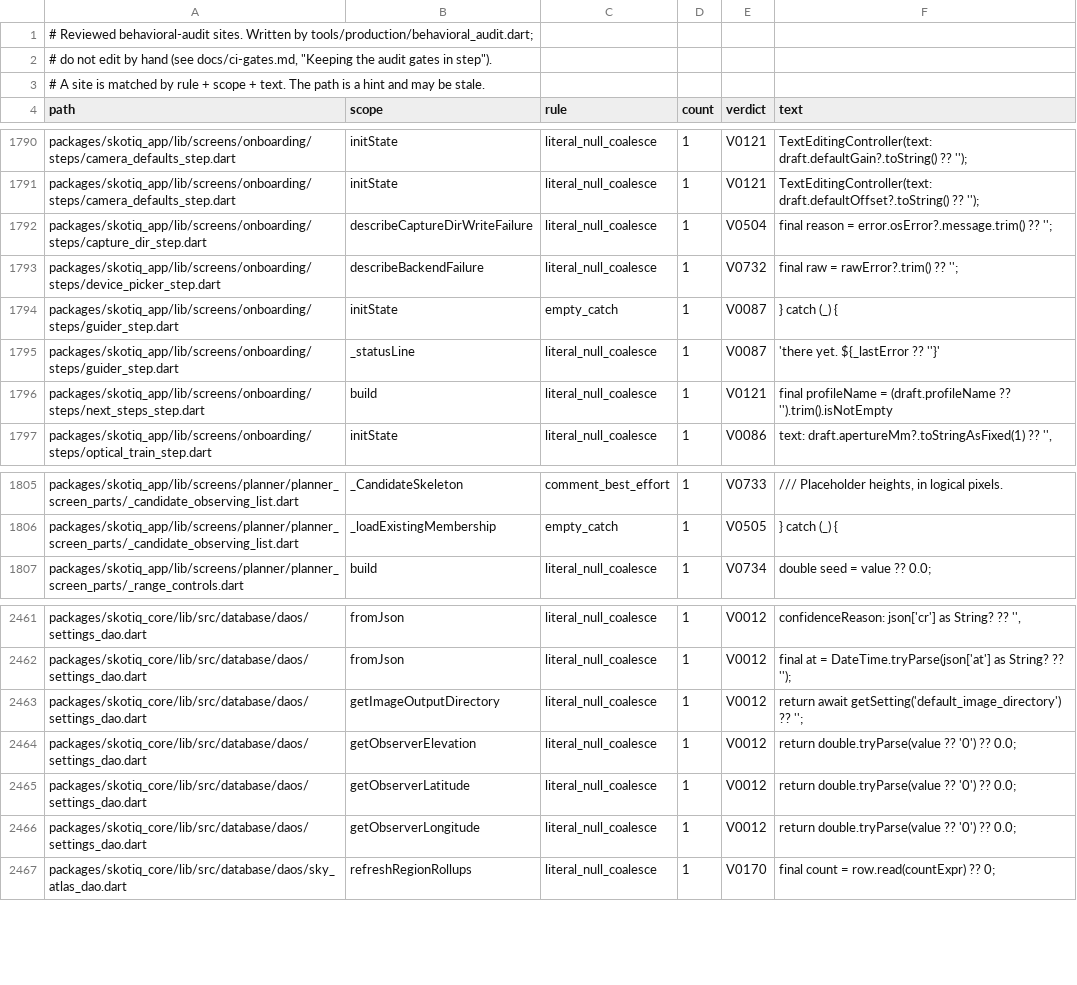
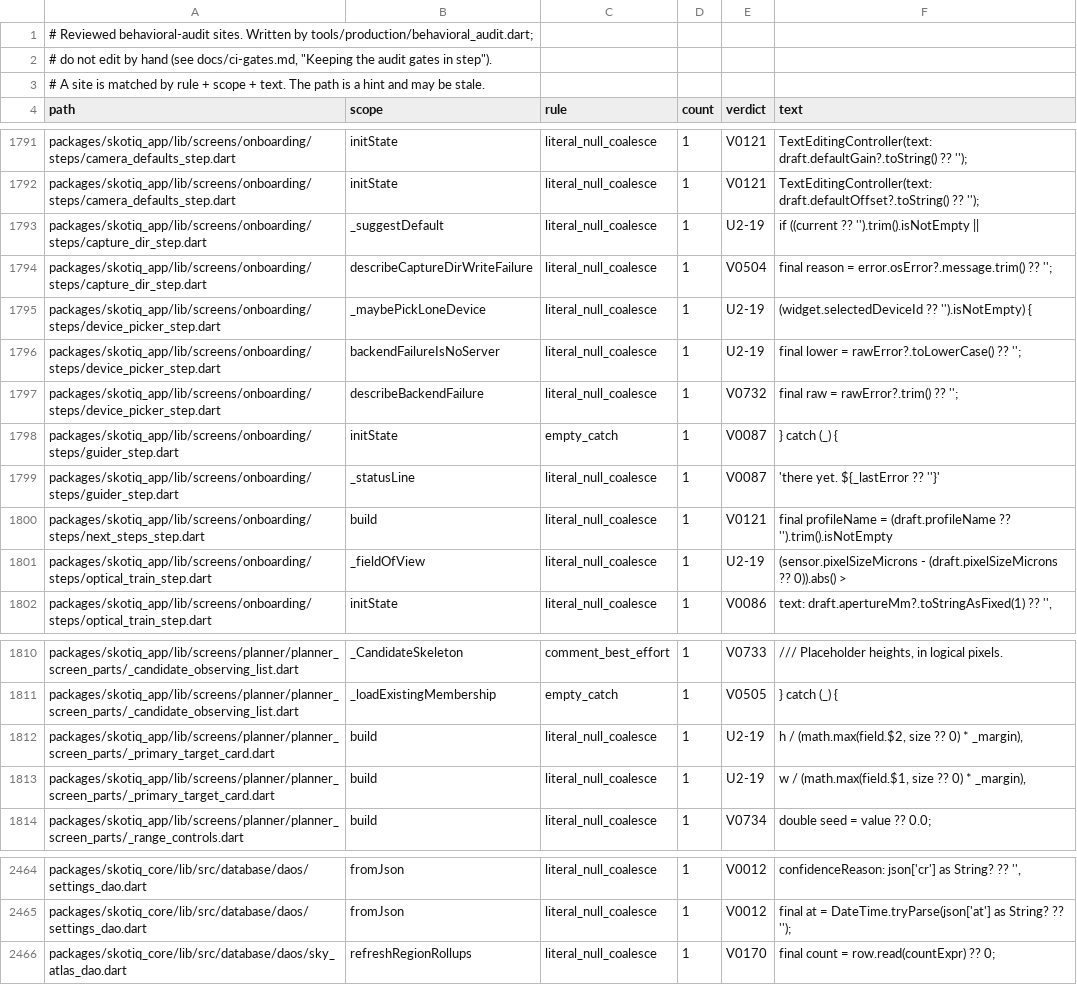
Before and after one commit to Scdouglas1999/Skotiq, a TSV file: docs/production-readiness/behavioral-audit-register.sites.tsv, drawn as a sheet; only a part is shown, gaps mark what is left out; the diff covers the shown part only.

Commit message:
Fix the catalog panel's settings link and core-internal imports after the merges; record the walk-through sites

```diff
--- a/docs/production-readiness/behavioral-audit-register.sites.tsv
+++ b/docs/production-readiness/behavioral-audit-register.sites.tsv
@@ -1791,3 +1792,6 @@ packages/skotiq_app/lib/screens/onboarding/steps/camera_defaults_step.dart	initS
 packages/skotiq_app/lib/screens/onboarding/steps/camera_defaults_step.dart	initState	literal_null_coalesce	1	V0121	TextEditingController(text: draft.defaultOffset?.toString() ?? '');
+packages/skotiq_app/lib/screens/onboarding/steps/capture_dir_step.dart	_suggestDefault	literal_null_coalesce	1	U2-19	if ((current ?? '').trim().isNotEmpty ||
 packages/skotiq_app/lib/screens/onboarding/steps/capture_dir_step.dart	describeCaptureDirWriteFailure	literal_null_coalesce	1	V0504	final reason = error.osError?.message.trim() ?? '';
+packages/skotiq_app/lib/screens/onboarding/steps/device_picker_step.dart	_maybePickLoneDevice	literal_null_coalesce	1	U2-19	(widget.selectedDeviceId ?? '').isNotEmpty) {
+packages/skotiq_app/lib/screens/onboarding/steps/device_picker_step.dart	backendFailureIsNoServer	literal_null_coalesce	1	U2-19	final lower = rawError?.toLowerCase() ?? '';
 packages/skotiq_app/lib/screens/onboarding/steps/device_picker_step.dart	describeBackendFailure	literal_null_coalesce	1	V0732	final raw = rawError?.trim() ?? '';
@@ -1796,2 +1800,3 @@ packages/skotiq_app/lib/screens/onboarding/steps/guider_step.dart	_statusLine	li
 packages/skotiq_app/lib/screens/onboarding/steps/next_steps_step.dart	build	literal_null_coalesce	1	V0121	final profileName = (draft.profileName ?? '').trim().isNotEmpty
+packages/skotiq_app/lib/screens/onboarding/steps/optical_train_step.dart	_fieldOfView	literal_null_coalesce	1	U2-19	(sensor.pixelSizeMicrons - (draft.pixelSizeMicrons ?? 0)).abs() >
 packages/skotiq_app/lib/screens/onboarding/steps/optical_train_step.dart	initState	literal_null_coalesce	1	V0086	text: draft.apertureMm?.toStringAsFixed(1) ?? '',
@@ -1806,2 +1811,4 @@ packages/skotiq_app/lib/screens/planner/planner_screen_parts/_candidate_observin
 packages/skotiq_app/lib/screens/planner/planner_screen_parts/_candidate_observing_list.dart	_loadExistingMembership	empty_catch	1	V0505	} catch (_) {
+packages/skotiq_app/lib/screens/planner/planner_screen_parts/_primary_target_card.dart	build	literal_null_coalesce	1	U2-19	h / (math.max(field.$2, size ?? 0) * _margin),
+packages/skotiq_app/lib/screens/planner/planner_screen_parts/_primary_target_card.dart	build	literal_null_coalesce	1	U2-19	w / (math.max(field.$1, size ?? 0) * _margin),
 packages/skotiq_app/lib/screens/planner/planner_screen_parts/_range_controls.dart	build	literal_null_coalesce	1	V0734	double seed = value ?? 0.0;
@@ -2462,6 +2465,2 @@ packages/skotiq_core/lib/src/database/daos/settings_dao.dart	fromJson	literal_nu
 packages/skotiq_core/lib/src/database/daos/settings_dao.dart	fromJson	literal_null_coalesce	1	V0012	final at = DateTime.tryParse(json['at'] as String? ?? '');
-packages/skotiq_core/lib/src/database/daos/settings_dao.dart	getImageOutputDirectory	literal_null_coalesce	1	V0012	return await getSetting('default_image_directory') ?? '';
-packages/skotiq_core/lib/src/database/daos/settings_dao.dart	getObserverElevation	literal_null_coalesce	1	V0012	return double.tryParse(value ?? '0') ?? 0.0;
-packages/skotiq_core/lib/src/database/daos/settings_dao.dart	getObserverLatitude	literal_null_coalesce	1	V0012	return double.tryParse(value ?? '0') ?? 0.0;
-packages/skotiq_core/lib/src/database/daos/settings_dao.dart	getObserverLongitude	literal_null_coalesce	1	V0012	return double.tryParse(value ?? '0') ?? 0.0;
 packages/skotiq_core/lib/src/database/daos/sky_atlas_dao.dart	refreshRegionRollups	literal_null_coalesce	1	V0170	final count = row.read(countExpr) ?? 0;
```
Also changed, not shown: 11 added rows, 8 removed rows and 1 edited cell elsewhere in this file, 6 other files.
